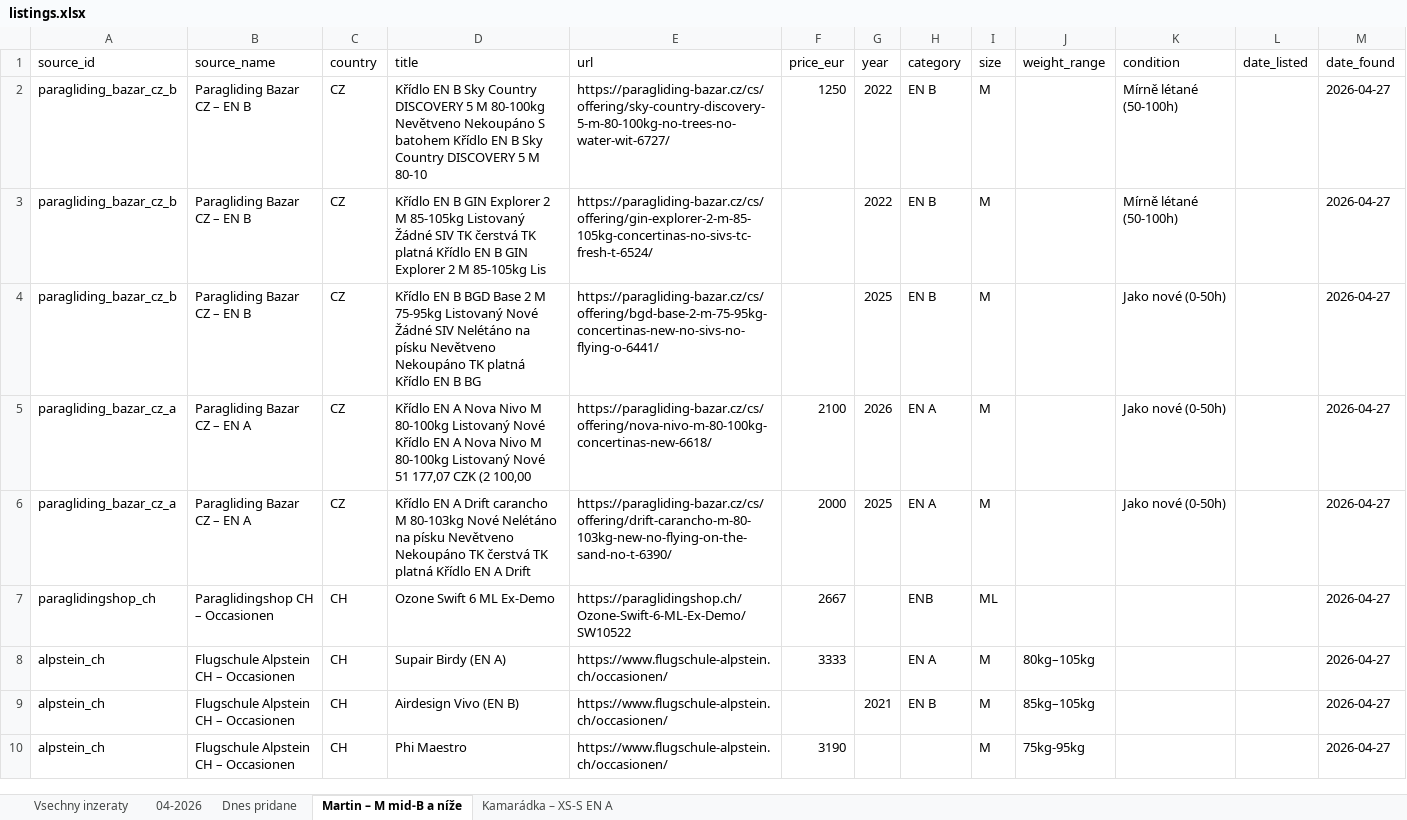
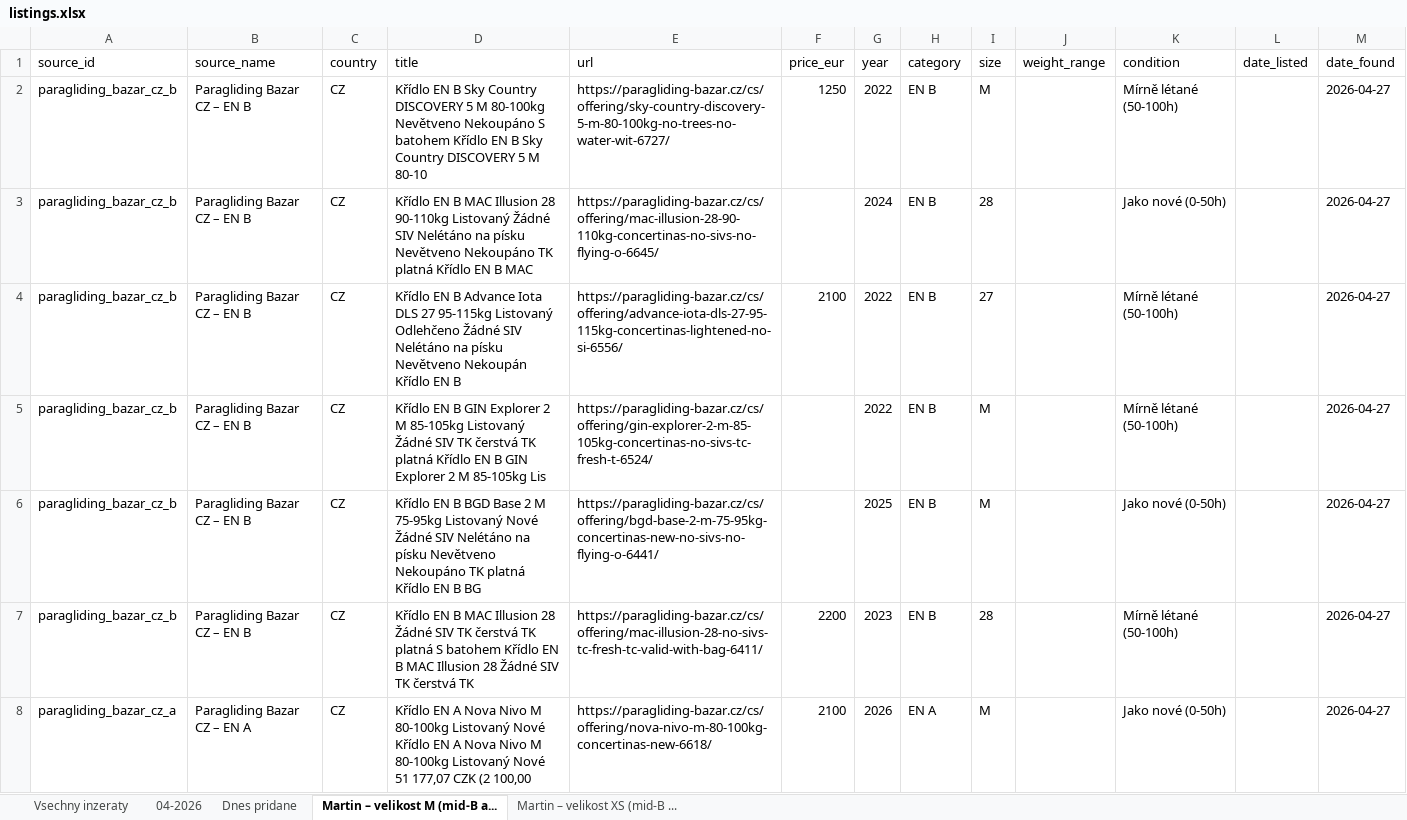
Before and after one commit to zimmema3/paragliding, an Excel workbook: data/bazar_watcher/listings.xlsx, sheet Martin – velikost M (mid-B a..., drawn as a sheet; only a part is shown; the shorter side is filled out with more unchanged rows; values as stored, in another font and other column widths than the file's, no borders; the diff covers the shown part only; the diff names each change by its address in the sheet, - before the commit and + after, or states it on an @@ line.

```diff
--- a/data/bazar_watcher/listings.xlsx (sheet Martin – velikost M (mid-B a...)
+++ b/data/bazar_watcher/listings.xlsx (sheet Martin – velikost M (mid-B a...)
-sheet tab: Martin – M mid-B a níže
+sheet tab: Martin – velikost M (mid-B a...
-sheet tab: Kamarádka – XS-S EN A
+sheet tab: Martin – velikost XS (mid-B ...
+row 3: paragliding_bazar_cz_b | Paragliding Bazar CZ – EN B | CZ | Křídlo EN B MAC Illusion 28 90-110kg Listovaný Žádné SIV Nelétáno na písku Nevětveno Nekoupáno TK platná Křídlo EN B MAC | https://paragliding-bazar.cz/cs/offering/mac-illusion-28-90-110kg-concertinas-no-sivs-no-flying-o-6645/ |  | 2024 | EN B | 28 |  | Jako nové (0-50h) |  | 2026-04-27
+row 4: paragliding_bazar_cz_b | Paragliding Bazar CZ – EN B | CZ | Křídlo EN B Advance Iota DLS 27 95-115kg Listovaný Odlehčeno Žádné SIV Nelétáno na písku Nevětveno Nekoupán Křídlo EN B | https://paragliding-bazar.cz/cs/offering/advance-iota-dls-27-95-115kg-concertinas-lightened-no-si-6556/ | 2100 | 2022 | EN B | 27 |  | Mírně létané (50-100h) |  | 2026-04-27
+row 7: paragliding_bazar_cz_b | Paragliding Bazar CZ – EN B | CZ | Křídlo EN B MAC Illusion 28 Žádné SIV TK čerstvá TK platná S batohem Křídlo EN B MAC Illusion 28 Žádné SIV TK čerstvá TK | https://paragliding-bazar.cz/cs/offering/mac-illusion-28-no-sivs-tc-fresh-tc-valid-with-bag-6411/ | 2200 | 2023 | EN B | 28 |  | Mírně létané (50-100h) |  | 2026-04-27
```
Also changed, not shown: 4 added rows elsewhere in this sheet, sheet Martin – velikost XS (mid-B ....
